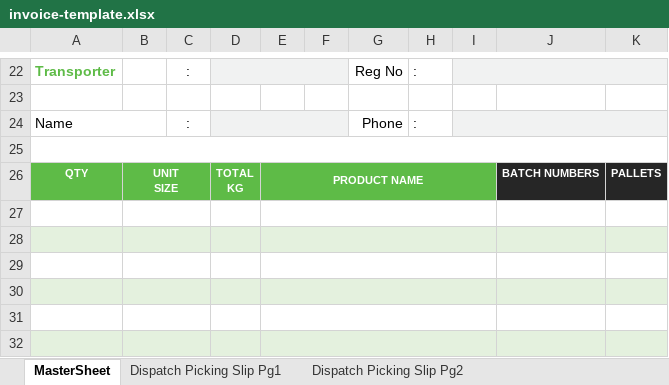
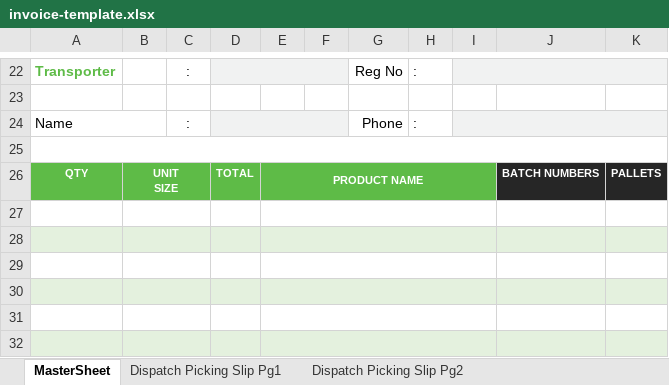
Before and after one commit to Ebenderooock/tdc-invoice-generator, an Excel workbook: InvoiceGenerator.TDC/Helper/ExcelTemplates/TDC/invoice-template.xlsx, sheet MasterSheet, drawn as a sheet; only a part is shown, gaps mark what is left out; values as stored, in another font and other column widths than the file's, no borders; charts and pictures not drawn; ↵ is a line break in a cell; the diff names each change by its address in the sheet, - before the commit and + after, or states it on an @@ line.

```diff
--- a/InvoiceGenerator.TDC/Helper/ExcelTemplates/TDC/invoice-template.xlsx (sheet MasterSheet)
+++ b/InvoiceGenerator.TDC/Helper/ExcelTemplates/TDC/invoice-template.xlsx (sheet MasterSheet)
-D26: TOTAL ↵ KG
+D26: TOTAL
```
Also changed, not shown: InvoiceGenerator.TDC/Helper/ExcelTemplates/TDC/monthly-template.xlsx, InvoiceGenerator.TS/Helper/ExcelTemplates/TrueSouth/invoice-template.xlsx, 7 other files.
